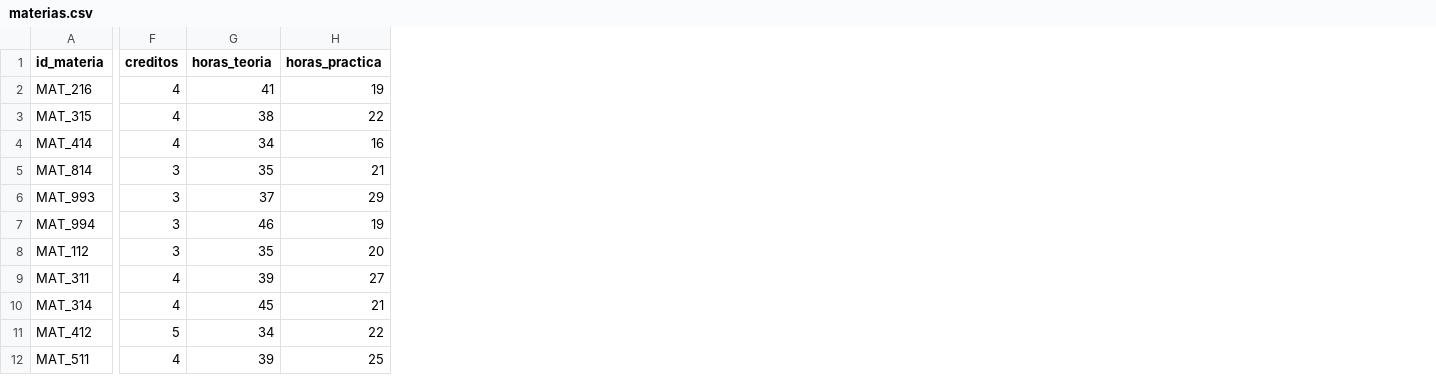
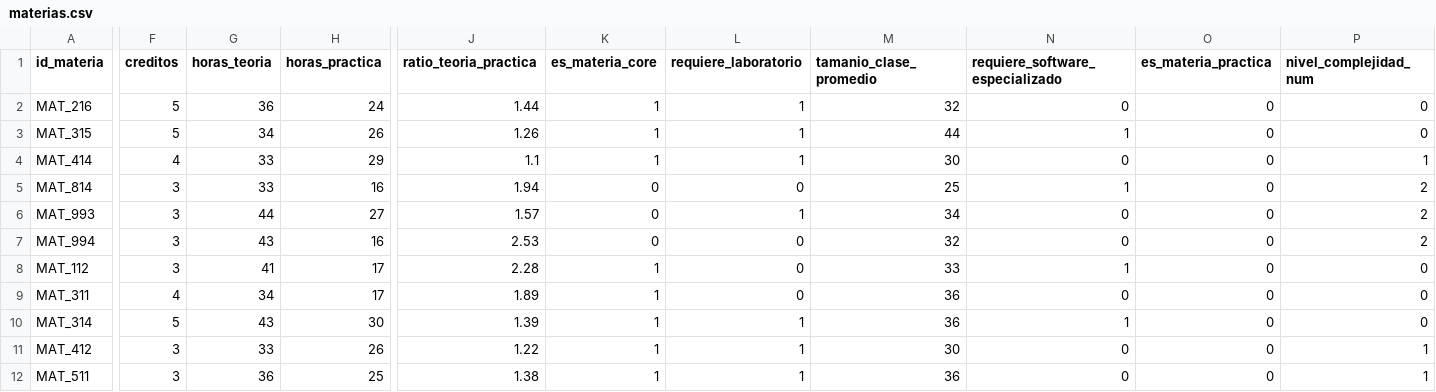
Before and after one commit to Vico0711/Proyecto, a CSV file: materias.csv, drawn as a sheet; only a part is shown, gaps mark what is left out; the diff covers the shown part only; the diff names each change by its address in the sheet, - before the commit and + after, or states it on an @@ line.

```diff
--- a/materias.csv
+++ b/materias.csv
+column J (ratio_teoria_practica), rows 2-12: 1.44 | 1.26 | 1.1 | 1.94 | 1.57 | 2.53 | 2.28 | 1.89 | 1.39 | 1.22 | 1.38
+column K (es_materia_core), rows 2-12: 1 | 1 | 1 | 0 | 0 | 0 | 1 | 1 | 1 | 1 | 1
+column L (requiere_laboratorio), rows 2-12: 1 | 1 | 1 | 0 | 1 | 0 | 0 | 0 | 1 | 1 | 1
+column M (tamanio_clase_promedio), rows 2-12: 32 | 44 | 30 | 25 | 34 | 32 | 33 | 36 | 36 | 30 | 36
+column N (requiere_software_especializado), rows 2-12: 0 | 1 | 0 | 1 | 0 | 0 | 1 | 0 | 1 | 0 | 0
+column O (es_materia_practica), rows 2-12: all 0
+column P (nivel_complejidad_num), rows 2-12: 0 | 0 | 1 | 2 | 2 | 2 | 0 | 0 | 0 | 1 | 1
-F2:F3 (creditos): 4
+F2:F3 (creditos): 5
-G2 (horas_teoria): 41
+G2 (horas_teoria): 36
-H2 (horas_practica): 19
+H2 (horas_practica): 24
-G3 (horas_teoria): 38
+G3 (horas_teoria): 34
-H3 (horas_practica): 22
+H3 (horas_practica): 26
-G4 (horas_teoria): 34
+G4 (horas_teoria): 33
-H4 (horas_practica): 16
+H4 (horas_practica): 29
-G5 (horas_teoria): 35
+G5 (horas_teoria): 33
-H5 (horas_practica): 21
+H5 (horas_practica): 16
-G6 (horas_teoria): 37
+G6 (horas_teoria): 44
-H6 (horas_practica): 29
+H6 (horas_practica): 27
-G7 (horas_teoria): 46
+G7 (horas_teoria): 43
-H7 (horas_practica): 19
+H7 (horas_practica): 16
-G8 (horas_teoria): 35
+G8 (horas_teoria): 41
-H8 (horas_practica): 20
+H8 (horas_practica): 17
-G9 (horas_teoria): 39
+G9 (horas_teoria): 34
-H9 (horas_practica): 27
+H9 (horas_practica): 17
-F10 (creditos): 4
+F10 (creditos): 5
-G10 (horas_teoria): 45
+G10 (horas_teoria): 43
-H10 (horas_practica): 21
+H10 (horas_practica): 30
-F11 (creditos): 5
+F11 (creditos): 3
-G11 (horas_teoria): 34
+G11 (horas_teoria): 33
-H11 (horas_practica): 22
+H11 (horas_practica): 26
-F12 (creditos): 4
+F12 (creditos): 3
-G12 (horas_teoria): 39
+G12 (horas_teoria): 36
```
Also changed, not shown: 98 edited cells elsewhere in this file, perfiles_ideales.csv, 8 other files.
